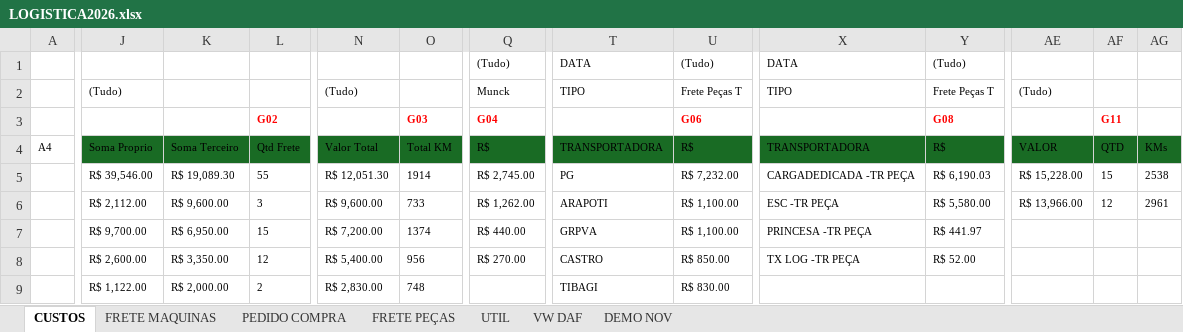
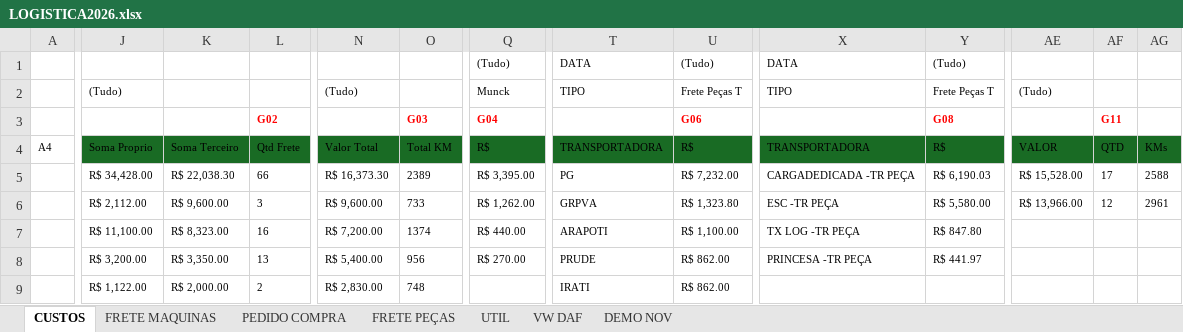
Before and after one commit to LOGMPA/LOGMPA, an Excel workbook: public/data/LOGISTICA2026.xlsx, sheet CUSTOS, drawn as a sheet; only a part is shown, gaps mark what is left out; values as stored, in another font and other column widths than the file's, no borders; charts and pictures and table styles not drawn; the diff covers the shown part only; the diff names each change by its address in the sheet, - before the commit and + after, or states it on an @@ line.

```diff
--- a/public/data/LOGISTICA2026.xlsx (sheet CUSTOS)
+++ b/public/data/LOGISTICA2026.xlsx (sheet CUSTOS)
-J5: R$ 39,546.00
+J5: R$ 34,428.00
-K5: R$ 19,089.30
+K5: R$ 22,038.30
-L5: 55
+L5: 66
-N5: R$ 12,051.30
+N5: R$ 16,373.30
-O5: 1914
+O5: 2389
-Q5: R$ 2,745.00
+Q5: R$ 3,395.00
-AE5: R$ 15,228.00
+AE5: R$ 15,528.00
-AF5: 15
+AF5: 17
-AG5: 2538
+AG5: 2588
-T6: ARAPOTI
+T6: GRPVA
-U6: R$ 1,100.00
+U6: R$ 1,323.80
-J7: R$ 9,700.00
+J7: R$ 11,100.00
-K7: R$ 6,950.00
+K7: R$ 8,323.00
-L7: 15
+L7: 16
-T7: GRPVA
+T7: ARAPOTI
-X7: PRINCESA -TR PEÇA
+X7: TX LOG -TR PEÇA
-Y7: R$ 441.97
+Y7: R$ 847.80
-J8: R$ 2,600.00
+J8: R$ 3,200.00
-L8: 12
+L8: 13
-T8: CASTRO
+T8: PRUDE
-U8: R$ 850.00
+U8: R$ 862.00
-X8: TX LOG -TR PEÇA
+X8: PRINCESA -TR PEÇA
-Y8: R$ 52.00
+Y8: R$ 441.97
-T9: TIBAGI
+T9: IRATI
-U9: R$ 830.00
+U9: R$ 862.00
```
Also changed, not shown: 69 edited cells elsewhere in this sheet, sheet PEDIDO COMPRA, sheet FRETE MAQUINAS, sheet DEMO NOV, sheet FRETE PEÇAS, sheet UTIL, formulas that keep their value, charts or pictures.
